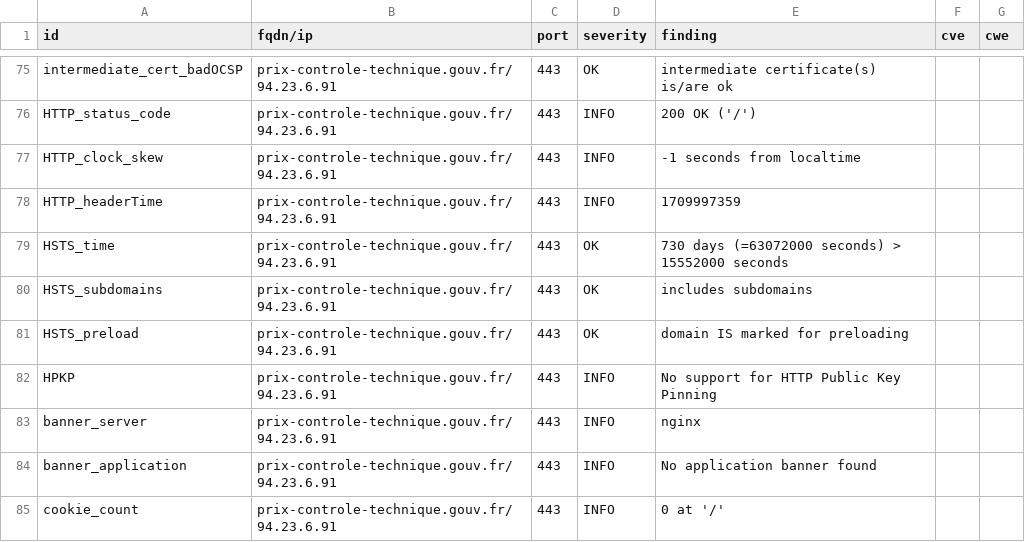
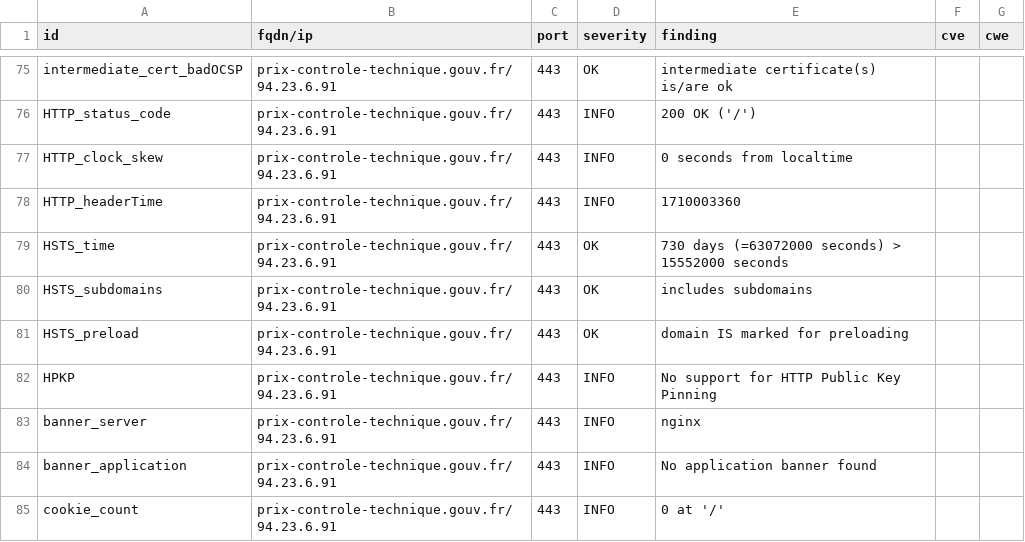
Before and after one commit to GKO-org/dashlordPrd8, a CSV file: results/aHR0cHM6Ly9wcml4LWNvbnRyb2xlLXRlY2huaXF1ZS5nb3V2LmZy/testssl.csv, drawn as a sheet; only a part is shown, gaps mark what is left out.

```diff
--- a/results/aHR0cHM6Ly9wcml4LWNvbnRyb2xlLXRlY2huaXF1ZS5nb3V2LmZy/testssl.csv
+++ b/results/aHR0cHM6Ly9wcml4LWNvbnRyb2xlLXRlY2huaXF1ZS5nb3V2LmZy/testssl.csv
@@ -76,4 +76,4 @@
 "HTTP_status_code","prix-controle-technique.gouv.fr/94.23.6.91","443","INFO","200 OK ('/')","",""
-"HTTP_clock_skew","prix-controle-technique.gouv.fr/94.23.6.91","443","INFO","-1 seconds from localtime","",""
-"HTTP_headerTime","prix-controle-technique.gouv.fr/94.23.6.91","443","INFO","1709997359","",""
+"HTTP_clock_skew","prix-controle-technique.gouv.fr/94.23.6.91","443","INFO","0 seconds from localtime","",""
+"HTTP_headerTime","prix-controle-technique.gouv.fr/94.23.6.91","443","INFO","1710003360","",""
 "HSTS_time","prix-controle-technique.gouv.fr/94.23.6.91","443","OK","730 days (=63072000 seconds) > 15552000 seconds","",""
```
Also changed, not shown: 8 other files.
